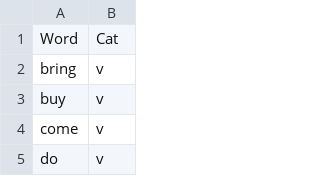
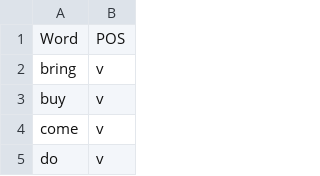
Before and after one commit to dashtaisen/mini_projects_complete, a CSV file: word_generator/constraints/basic_word_list.csv, drawn as a sheet; only a part is shown.

```diff
--- a/word_generator/constraints/basic_word_list.csv
+++ b/word_generator/constraints/basic_word_list.csv
@@ -1,2 +1,2 @@
-Word,Cat
+Word,POS
 bring,v
```
Also changed, not shown: word_generator/constraints/lang01_template.csv, 1 other file.
